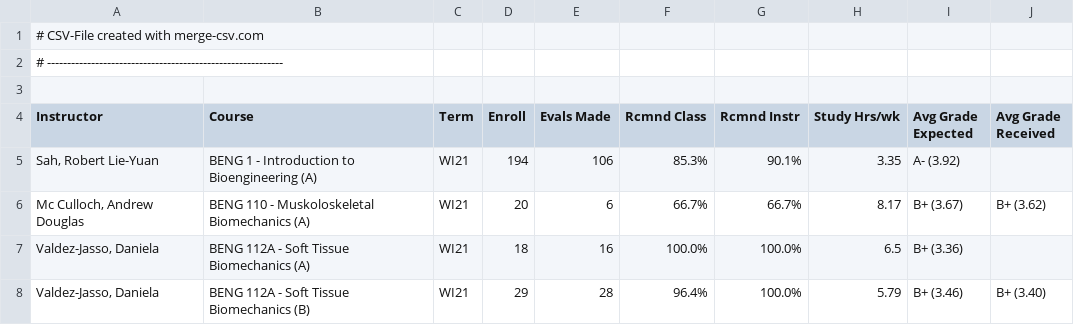
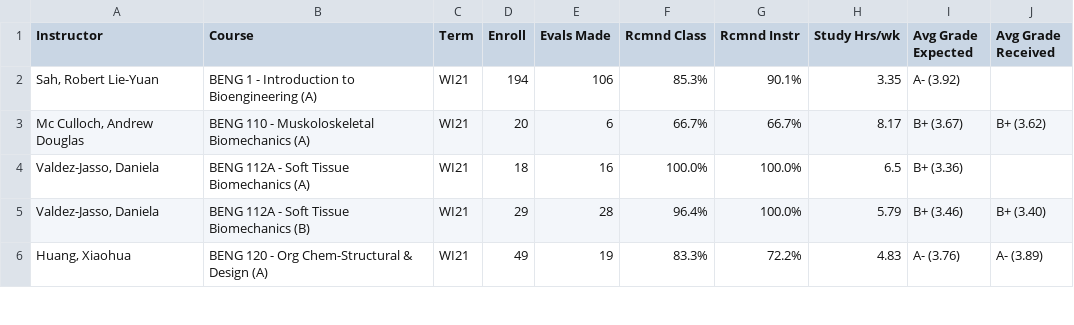
Before and after one commit to nihabhaskar/CSE_194_Project, a CSV file: capes/jacobs_eng_capes.csv, drawn as a sheet; only a part is shown; the shorter side is filled out with more unchanged rows; the diff names each change by its address in the sheet, - before the commit and + after, or states it on an @@ line.

```diff
--- a/capes/jacobs_eng_capes.csv
+++ b/capes/jacobs_eng_capes.csv
-row 1: # CSV-File created with merge-csv.com
-row 2: # -----------------------------------------------------------
-row 3: (empty)
```
Also changed, not shown: 1 other file.
